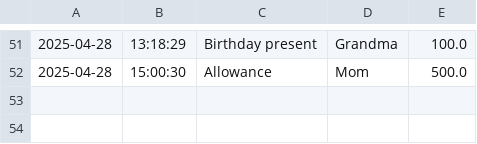
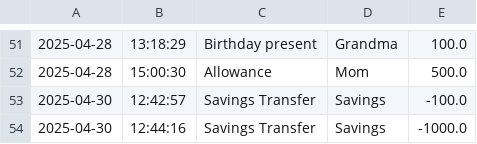
Before and after one commit to igavila172/L2C_Capstone, a CSV file: Capstone/transactions.csv, drawn as a sheet; only a part is shown, gaps mark what is left out; the diff names each change by its address in the sheet, - before the commit and + after, or states it on an @@ line.

Commit message:
savings and checkings accounts, allows ofor transfers to savings adn records savings goal

```diff
--- a/Capstone/transactions.csv
+++ b/Capstone/transactions.csv
+row 53: 2025-04-30 | 12:42:57 | Savings Transfer | Savings | -100.0
+row 54: 2025-04-30 | 12:44:16 | Savings Transfer | Savings | -1000.0
```
Also changed, not shown: 6 other files.
